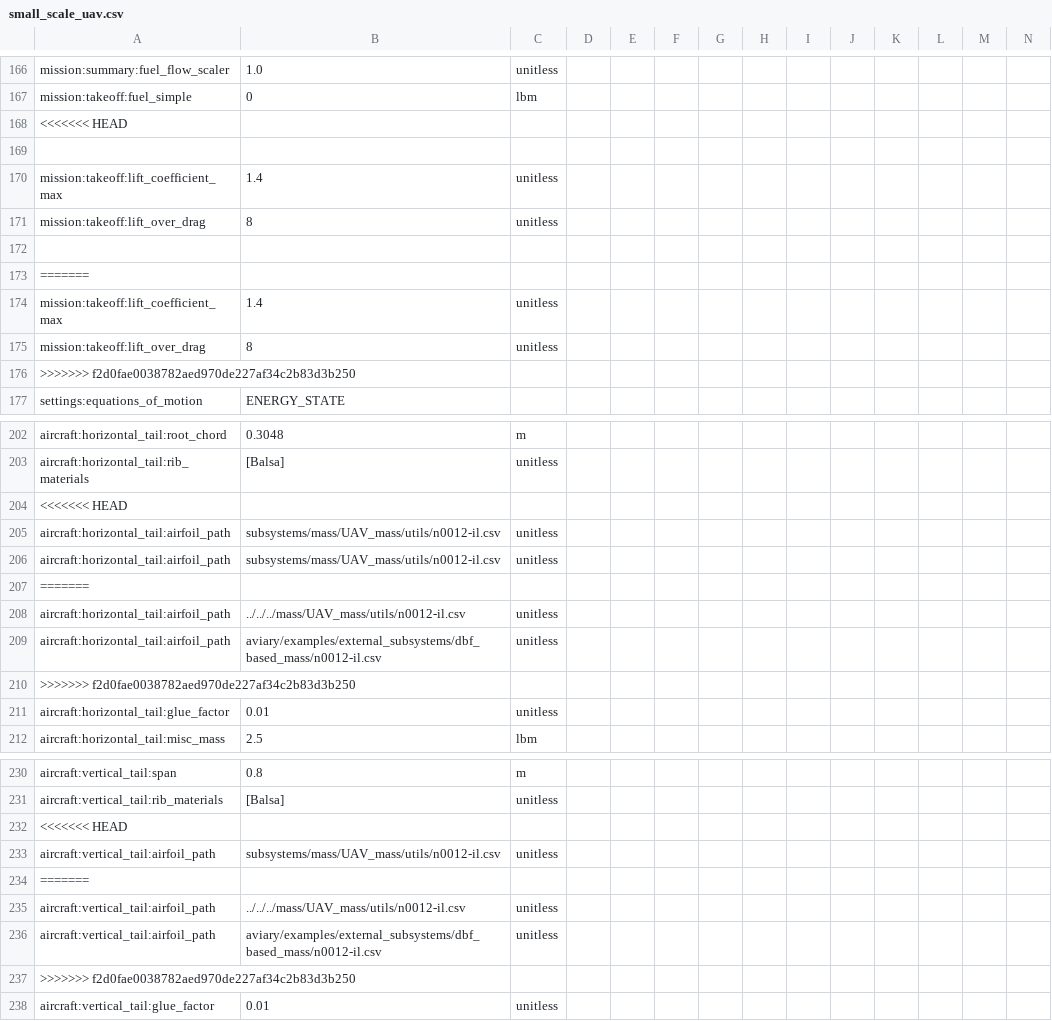
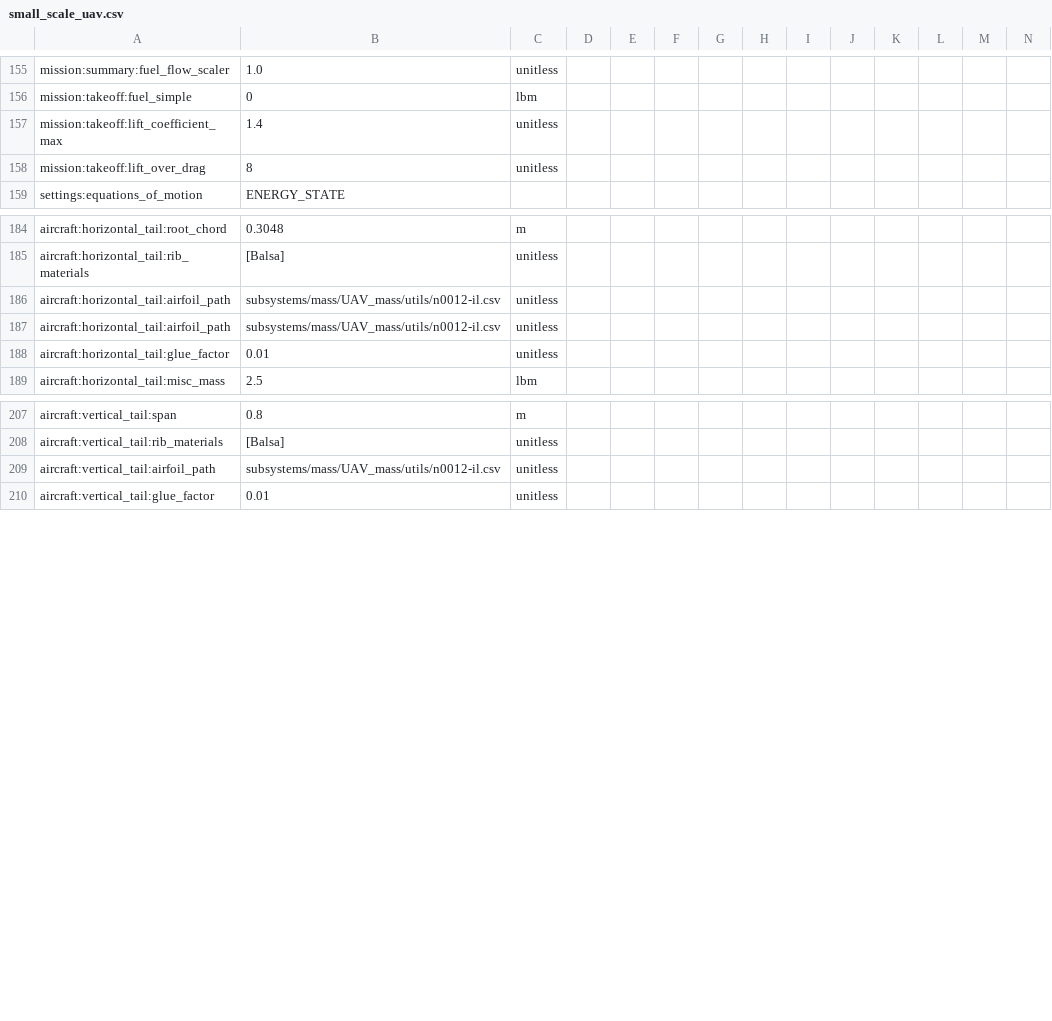
Before and after one commit to OpenMDAO/Aviary, a CSV file: aviary/validation_cases/validation_data/test_models/small_scale_uav.csv, drawn as a sheet; only a part is shown, gaps mark what is left out; rows hold the shown columns only; the diff covers the shown part only; the diff names each change by its address in the sheet, - before the commit and + after, or states it on an @@ line.

Commit message:
Fixed the Merge

```diff
--- a/aviary/validation_cases/validation_data/test_models/small_scale_uav.csv
+++ b/aviary/validation_cases/validation_data/test_models/small_scale_uav.csv
-row 168: <<<<<<< HEAD
-row 169: (empty)
-row 172: (empty)
-row 173: =======
-row 174: mission:takeoff:lift_coefficient_max | 1.4 | unitless
-row 175: mission:takeoff:lift_over_drag | 8 | unitless
-row 176: >>>>>>> f2d0fae0038782aed970de227af34c2b83d3b250
-row 204: <<<<<<< HEAD
-row 207: =======
-row 208: aircraft:horizontal_tail:airfoil_path | ../../../mass/UAV_mass/utils/n0012-il.csv | unitless
-row 209: aircraft:horizontal_tail:airfoil_path | aviary/examples/external_subsystems/dbf_based_mass/n0012-il.csv | unitless
-row 210: >>>>>>> f2d0fae0038782aed970de227af34c2b83d3b250
-row 232: <<<<<<< HEAD
-row 234: =======
-row 235: aircraft:vertical_tail:airfoil_path | ../../../mass/UAV_mass/utils/n0012-il.csv | unitless
-row 236: aircraft:vertical_tail:airfoil_path | aviary/examples/external_subsystems/dbf_based_mass/n0012-il.csv | unitless
-row 237: >>>>>>> f2d0fae0038782aed970de227af34c2b83d3b250
```
Also changed, not shown: 16 removed rows elsewhere in this file.
